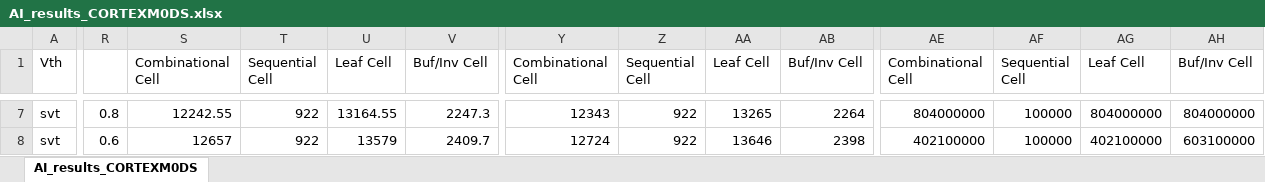
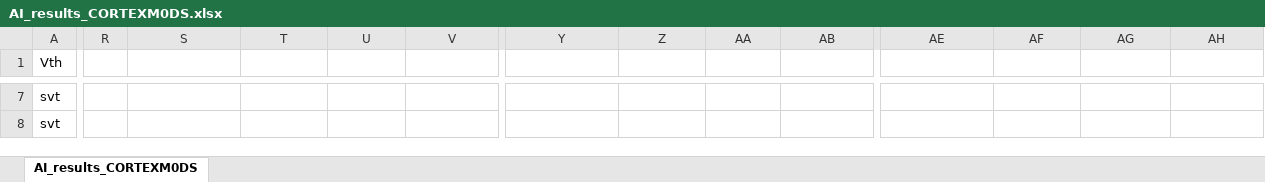
Before and after one commit to Sze-Huang/Data, an Excel workbook: benchmark_commercial/synthesis/AI_results_CORTEXM0DS.xlsx, sheet AI_results_CORTEXM0DS, drawn as a sheet; only a part is shown, gaps mark what is left out; values as stored, in another font and other column widths than the file's, no borders; the diff covers the shown part only; the diff names each change by its address in the sheet, - before the commit and + after, or states it on an @@ line.

```diff
--- a/benchmark_commercial/synthesis/AI_results_CORTEXM0DS.xlsx (sheet AI_results_CORTEXM0DS)
+++ b/benchmark_commercial/synthesis/AI_results_CORTEXM0DS.xlsx (sheet AI_results_CORTEXM0DS)
-S1: Combinational Cell
+S1: (empty)
-T1: Sequential Cell
+T1: (empty)
-U1: Leaf Cell
+U1: (empty)
-V1: Buf/Inv Cell
+V1: (empty)
-Y1: Combinational Cell
+Y1: (empty)
-Z1: Sequential Cell
+Z1: (empty)
-AA1: Leaf Cell
+AA1: (empty)
-AB1: Buf/Inv Cell
+AB1: (empty)
-AE1: Combinational Cell
+AE1: (empty)
-AF1: Sequential Cell
+AF1: (empty)
-AG1: Leaf Cell
+AG1: (empty)
-AH1: Buf/Inv Cell
+AH1: (empty)
-R7: 0.8
+R7: (empty)
-S7: 12242.55
+S7: (empty)
-T7:T8: 922
+T7:T8: (empty)
-U7: 13164.55
+U7: (empty)
-V7: 2247.3
+V7: (empty)
-Y7: 12343
+Y7: (empty)
-Z7:Z8: 922
+Z7:Z8: (empty)
-AA7: 13265
+AA7: (empty)
-AB7: 2264
+AB7: (empty)
-AE7: 804000000
+AE7: (empty)
-AF7:AF8: 100000
+AF7:AF8: (empty)
-AG7: 804000000
+AG7: (empty)
-AH7: 804000000
+AH7: (empty)
-R8: 0.6
+R8: (empty)
-S8: 12657
+S8: (empty)
-U8: 13579
+U8: (empty)
-V8: 2409.7
+V8: (empty)
-Y8: 12724
+Y8: (empty)
-AA8: 13646
+AA8: (empty)
-AB8: 2398
+AB8: (empty)
-AE8: 402100000
+AE8: (empty)
-AG8: 402100000
+AG8: (empty)
-AH8: 603100000
+AH8: (empty)
```
Also changed, not shown: 189 edited cells elsewhere in this sheet, benchmark_commercial/synthesis/AI_results_aes_128.xlsx, benchmark_commercial/synthesis/AI_results_jpeg_top.xlsx, 8 other files.
